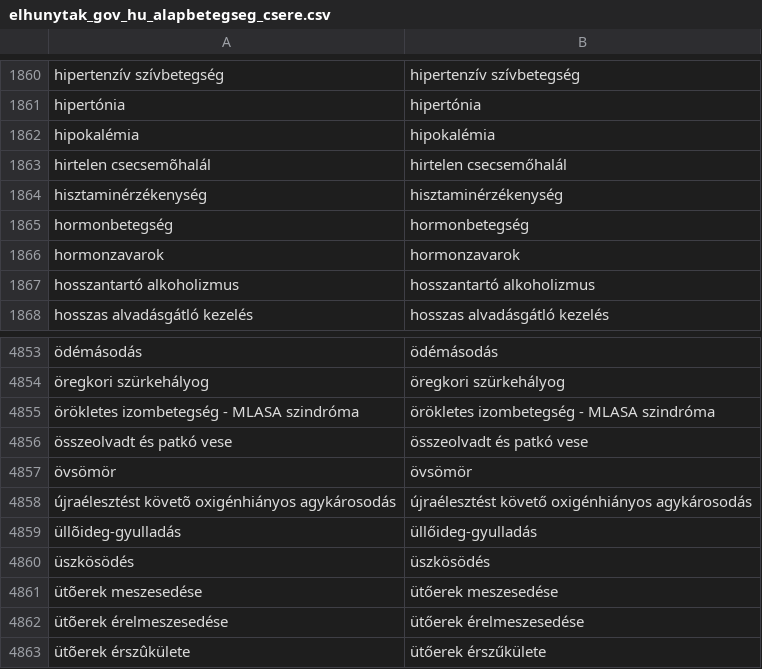
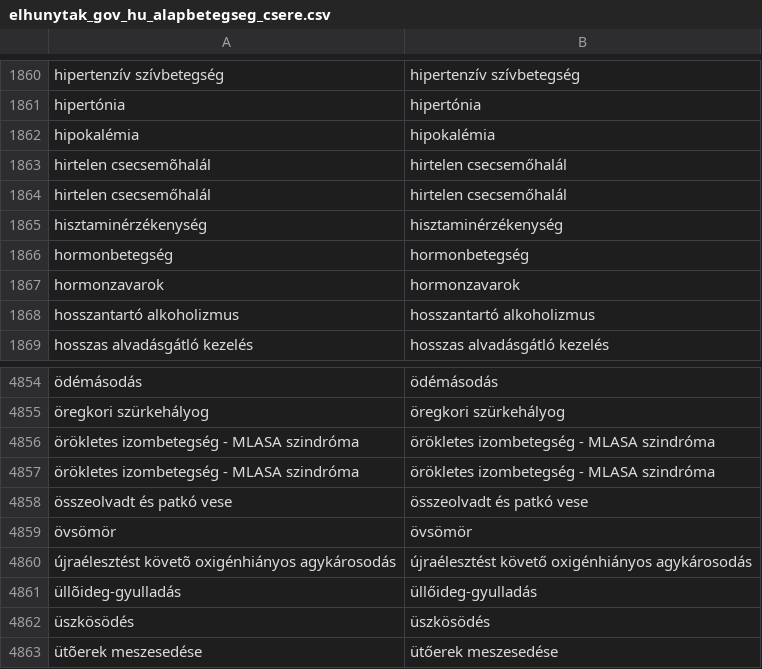
Before and after one commit to SzieberthAdam/covid-hun-elhunytak, a CSV file: elhunytak_gov_hu_alapbetegseg_csere.csv, drawn as a sheet; only a part is shown, gaps mark what is left out; the shorter side is filled out with more unchanged rows; the diff names each change by its address in the sheet, - before the commit and + after, or states it on an @@ line.

Commit message:
alapbetegség csere tábla egyszerűsítése előtt

```diff
--- a/elhunytak_gov_hu_alapbetegseg_csere.csv
+++ b/elhunytak_gov_hu_alapbetegseg_csere.csv
+row 1864: hirtelen csecsemőhalál | hirtelen csecsemőhalál
+row 4857: örökletes izombetegség - MLASA szindróma | örökletes izombetegség - MLASA szindróma
```
Also changed, not shown: elhunytak_gov_hu_sor_csere.csv, 2 other files.
